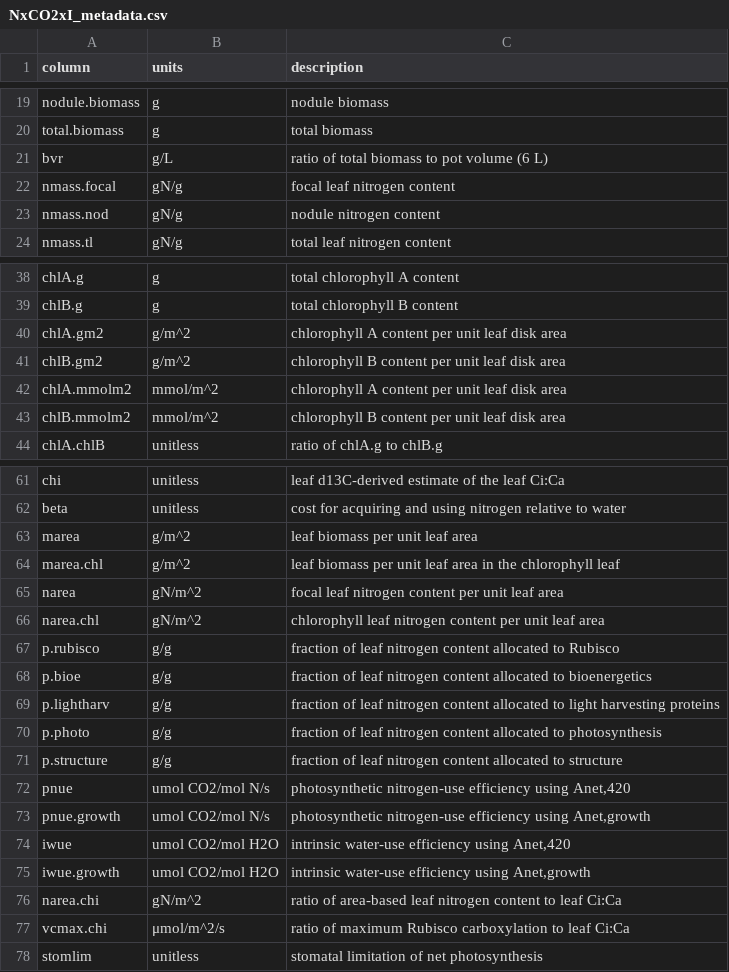
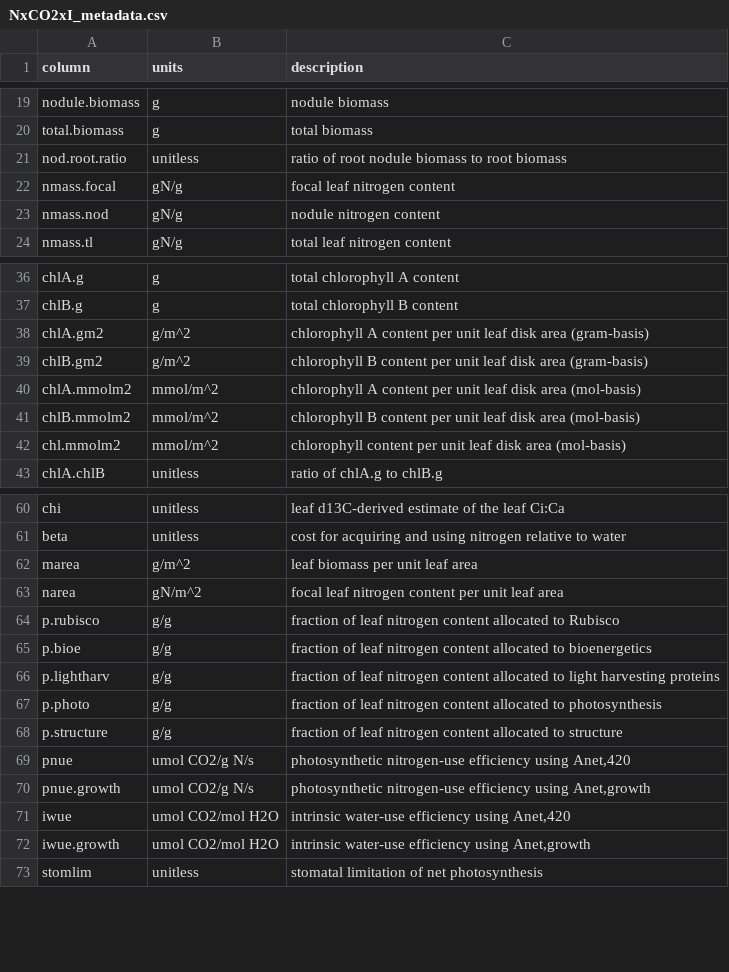
Before and after one commit to eaperkowski/NxCO2xI_ms_data, a CSV file: data/NxCO2xI_metadata.csv, drawn as a sheet; only a part is shown, gaps mark what is left out; the diff covers the shown part only.

```diff
--- a/data/NxCO2xI_metadata.csv
+++ b/data/NxCO2xI_metadata.csv
@@ -20,3 +20,3 @@ nodule.biomass,g,nodule biomass
 total.biomass,g,total biomass
-bvr,g/L,ratio of total biomass to pot volume (6 L)
+nod.root.ratio,unitless,ratio of root nodule biomass to root biomass
 nmass.focal,gN/g,focal leaf nitrogen content
@@ -39,6 +37,7 @@ chlA.g,g,total chlorophyll A content
 chlB.g,g,total chlorophyll B content
-chlA.gm2,g/m^2,chlorophyll A content per unit leaf disk area
-chlB.gm2,g/m^2,chlorophyll B content per unit leaf disk area
-chlA.mmolm2,mmol/m^2,chlorophyll A content per unit leaf disk area
-chlB.mmolm2,mmol/m^2,chlorophyll B content per unit leaf disk area
+chlA.gm2,g/m^2,chlorophyll A content per unit leaf disk area (gram-basis)
+chlB.gm2,g/m^2,chlorophyll B content per unit leaf disk area (gram-basis)
+chlA.mmolm2,mmol/m^2,chlorophyll A content per unit leaf disk area (mol-basis)
+chlB.mmolm2,mmol/m^2,chlorophyll B content per unit leaf disk area (mol-basis)
+chl.mmolm2,mmol/m^2,chlorophyll content per unit leaf disk area (mol-basis)
 chlA.chlB,unitless,ratio of chlA.g to chlB.g
@@ -63,5 +62,3 @@ beta,unitless,cost for acquiring and using nitrogen relative to water
 marea,g/m^2,leaf biomass per unit leaf area
-marea.chl,g/m^2,leaf biomass per unit leaf area in the chlorophyll leaf
 narea,gN/m^2,focal leaf nitrogen content per unit leaf area
-narea.chl,gN/m^2,chlorophyll leaf nitrogen content per unit leaf area
 p.rubisco,g/g,fraction of leaf nitrogen content allocated to Rubisco
@@ -71,8 +68,6 @@ p.photo,g/g,fraction of leaf nitrogen content allocated to photosynthesis
 p.structure,g/g,fraction of leaf nitrogen content allocated to structure
-pnue,umol CO2/mol N/s,"photosynthetic nitrogen-use efficiency using Anet,420"
-pnue.growth,umol CO2/mol N/s,"photosynthetic nitrogen-use efficiency using Anet,growth"
+pnue,umol CO2/g N/s,"photosynthetic nitrogen-use efficiency using Anet,420"
+pnue.growth,umol CO2/g N/s,"photosynthetic nitrogen-use efficiency using Anet,growth"
 iwue,umol CO2/mol H2O,"intrinsic water-use efficiency using Anet,420"
 iwue.growth,umol CO2/mol H2O,"intrinsic water-use efficiency using Anet,growth"
-narea.chi,gN/m^2,ratio of area-based leaf nitrogen content to leaf Ci:Ca
-vcmax.chi,μmol/m^2/s,ratio of maximum Rubisco carboxylation to leaf Ci:Ca
 stomlim,unitless,stomatal limitation of net photosynthesis
```
Also changed, not shown: 2 removed rows and 1 edited cell elsewhere in this file, data/NxCO2xI_data.csv.
